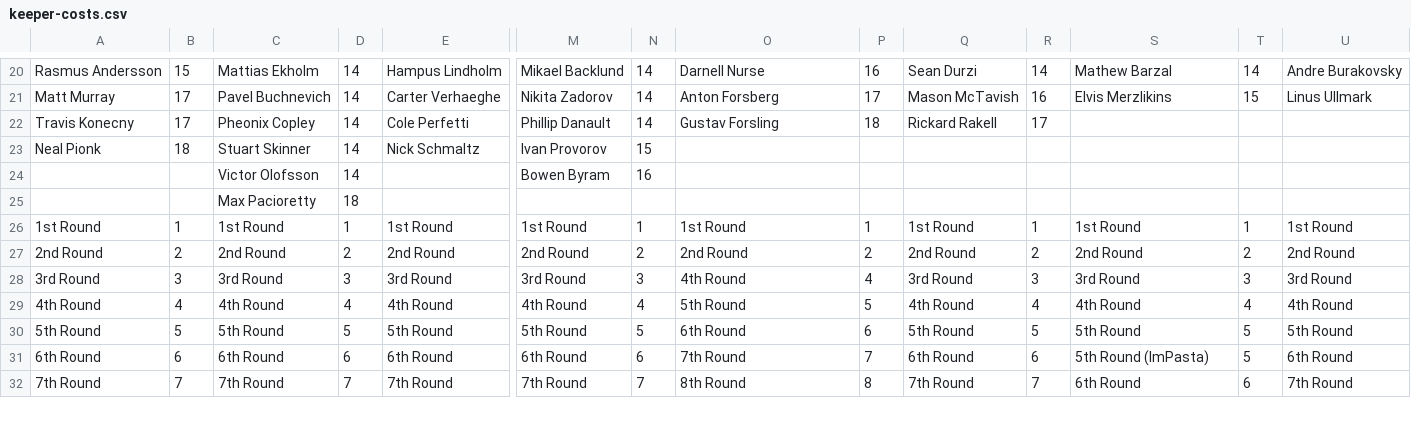
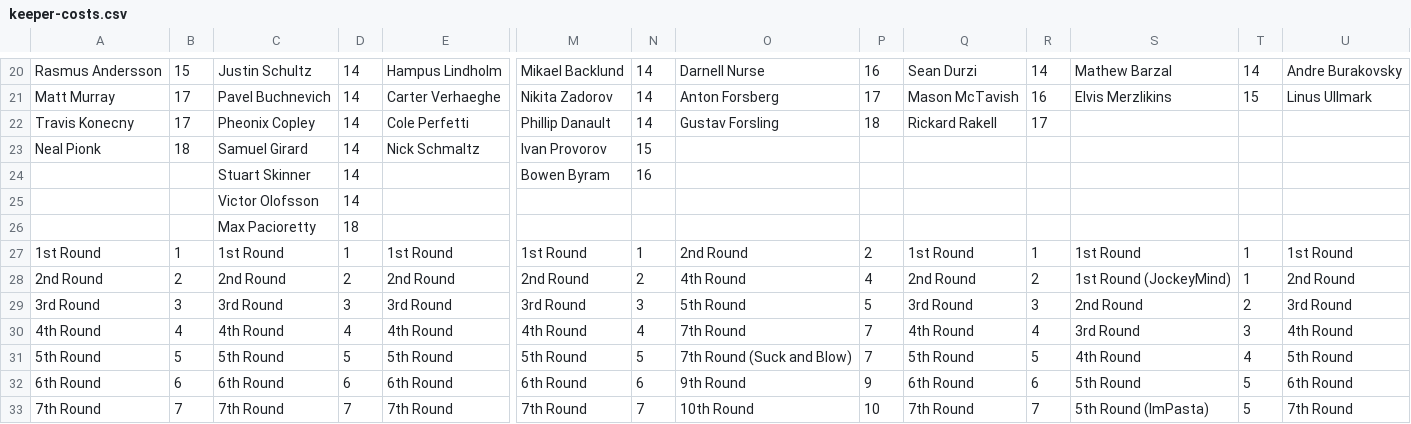
Before and after one commit to hkyplyr/keeper-league, a CSV file: docs/keeper-costs.csv, drawn as a sheet; only a part is shown, gaps mark what is left out; addresses are those after the commit; rows hold the shown columns only; the diff covers the shown part only; the diff names each change by its address in the sheet, - before the commit and + after, or states it on an @@ line.

```diff
--- a/docs/keeper-costs.csv
+++ b/docs/keeper-costs.csv
-C20: Mattias Ekholm
+C20: Justin Schultz
-C23: Stuart Skinner
+C23: Samuel Girard
-C24: Victor Olofsson
+C24: Stuart Skinner
+row 25:  |  | Victor Olofsson | 14
-O27: 1st Round
+O27: 2nd Round
-P27: 1
+P27: 2
-O28: 2nd Round
+O28: 4th Round
-P28: 2
+P28: 4
-S28: 2nd Round
+S28: 1st Round (JockeyMind)
-T28: 2
+T28: 1
-O29: 4th Round
+O29: 5th Round
-P29: 4
+P29: 5
-S29: 3rd Round
+S29: 2nd Round
-T29: 3
+T29: 2
-O30: 5th Round
+O30: 7th Round
-P30: 5
+P30: 7
-S30: 4th Round
+S30: 3rd Round
-T30: 4
+T30: 3
-O31: 6th Round
+O31: 7th Round (Suck and Blow)
-P31: 6
+P31: 7
-S31: 5th Round
+S31: 4th Round
-T31: 5
+T31: 4
-O32: 7th Round
+O32: 9th Round
-P32: 7
+P32: 9
-S32: 5th Round (ImPasta)
+S32: 5th Round
-O33: 8th Round
+O33: 10th Round
-P33: 8
+P33: 10
-S33: 6th Round
+S33: 5th Round (ImPasta)
-T33: 6
+T33: 5
```
Also changed, not shown: 96 edited cells elsewhere in this file.
